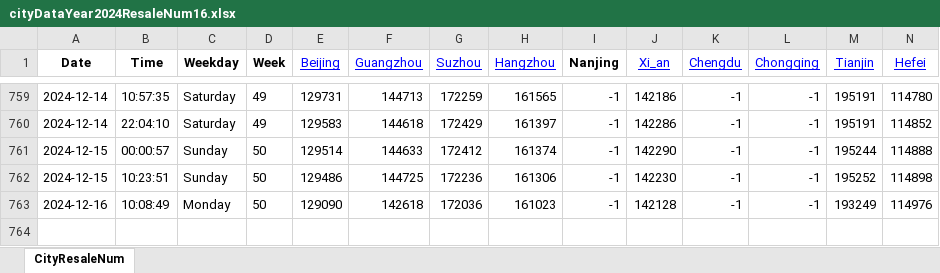
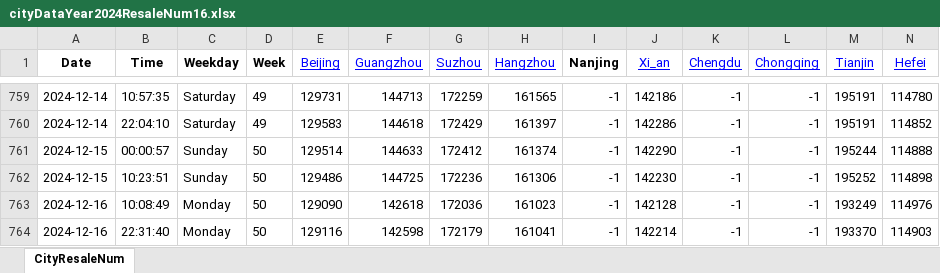
Before and after one commit to Pyrad/pyradnotes, an Excel workbook: source/RealEstate/cityDataYear2024ResaleNum16.xlsx, sheet CityResaleNum, drawn as a sheet; only a part is shown, gaps mark what is left out; values as stored, in another font and other column widths than the file's, no borders; rows hold the shown columns only; the diff names each change by its address in the sheet, - before the commit and + after, or states it on an @@ line.

Commit message:
Realestate Update resale numbers 2024-12-16 22:31

```diff
--- a/source/RealEstate/cityDataYear2024ResaleNum16.xlsx (sheet CityResaleNum)
+++ b/source/RealEstate/cityDataYear2024ResaleNum16.xlsx (sheet CityResaleNum)
+row 764: 2024-12-16 | 22:31:40 | Monday | 50 | 129116 | 142598 | 172179 | 161041 | -1 | 142214 | -1 | -1 | 193370 | 114903
```
Also changed, not shown: 1 other file.
